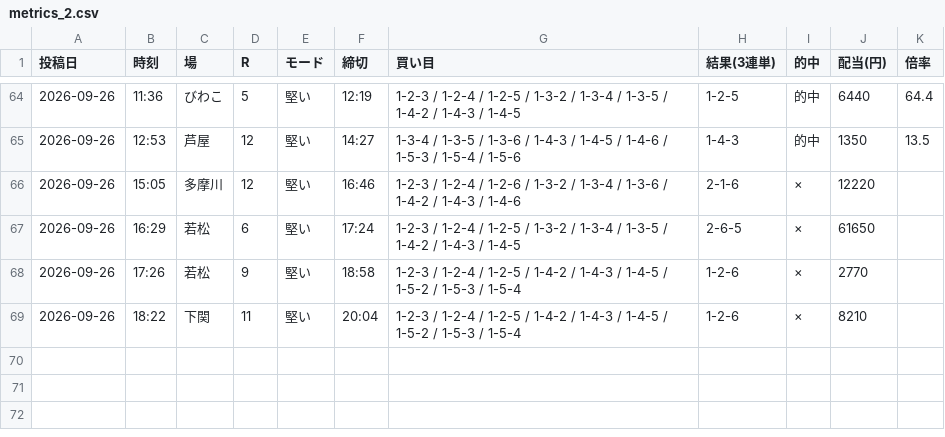
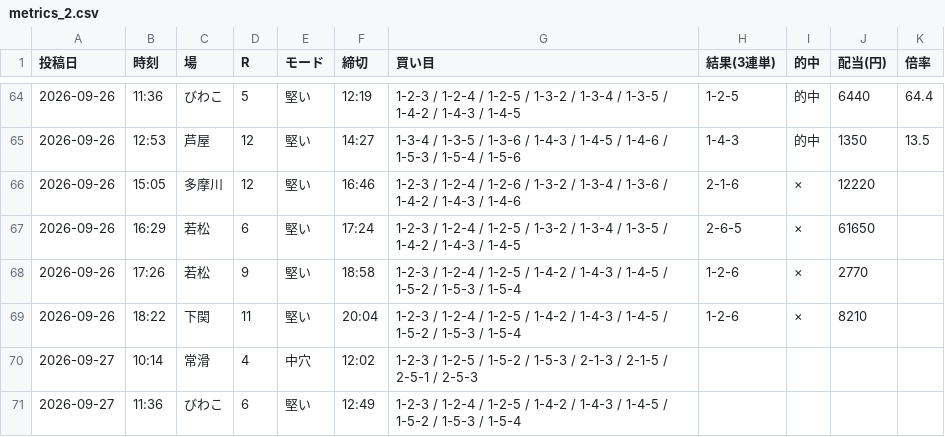
Before and after one commit to Growth37/kyotei-threads-bot, a CSV file: metrics_2.csv, drawn as a sheet; only a part is shown, gaps mark what is left out; the diff names each change by its address in the sheet, - before the commit and + after, or states it on an @@ line.

Commit message:
metrics: 2号の的中結果を更新

```diff
--- a/metrics_2.csv
+++ b/metrics_2.csv
+row 70: 2026-09-27 | 10:14 | 常滑 | 4 | 中穴 | 12:02 | 1-2-3 / 1-2-5 / 1-5-2 / 1-5-3 / 2-1-3 / 2-1-5 / 2-5-1 / 2-5-3
+row 71: 2026-09-27 | 11:36 | びわこ | 6 | 堅い | 12:49 | 1-2-3 / 1-2-4 / 1-2-5 / 1-4-2 / 1-4-3 / 1-4-5 / 1-5-2 / 1-5-3 / 1-5-4
```
